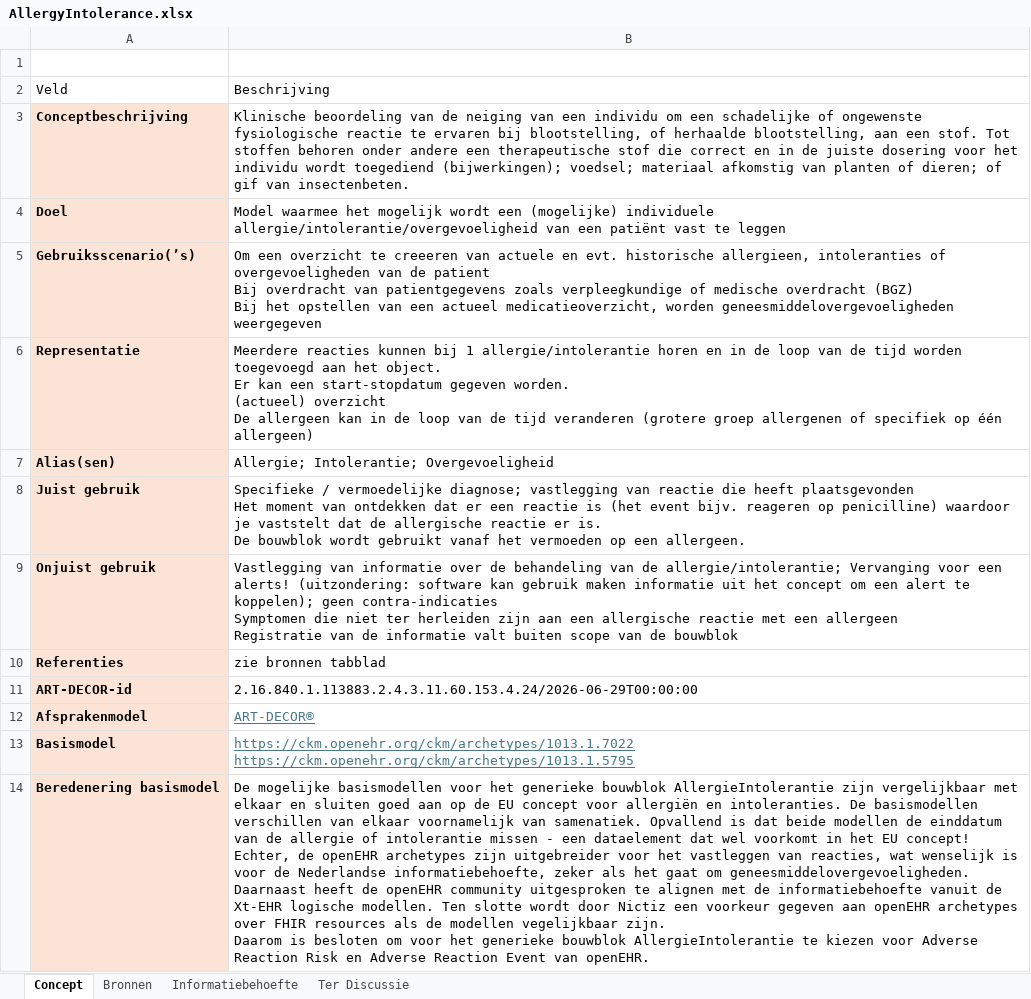
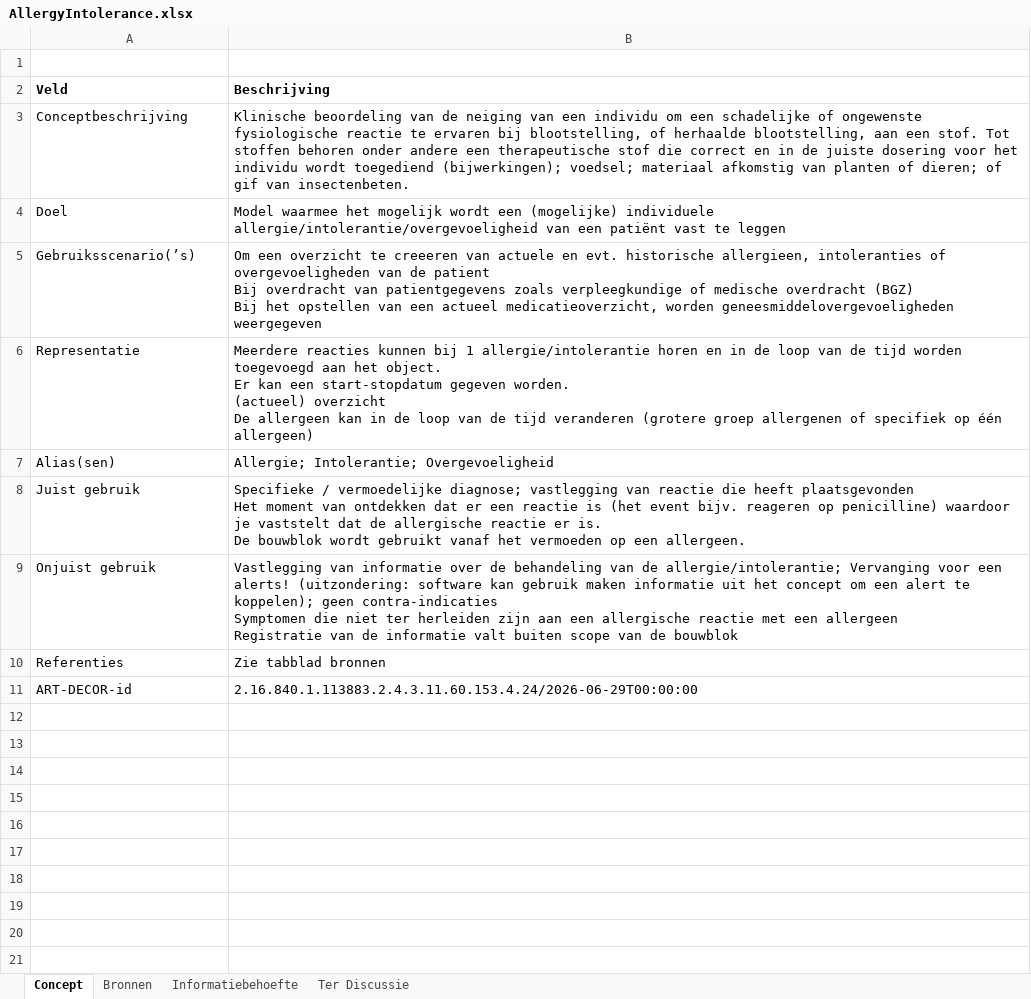
Before and after one commit to Nictiz/GBB-IG, an Excel workbook: input/requirements/AllergyIntolerance.xlsx, sheet Concept, drawn as a sheet; values as stored, in another font and other column widths than the file's, no borders; charts and pictures and table styles not drawn; ↵ is a line break in a cell; the diff names each change by its address in the sheet, - before the commit and + after, or states it on an @@ line.

Commit message:
AllergyIntolerance: concept tab aligned with other gbbs

```diff
--- a/input/requirements/AllergyIntolerance.xlsx (sheet Concept)
+++ b/input/requirements/AllergyIntolerance.xlsx (sheet Concept)
-A2:B2 bold: off
+A2:B2 bold: on
@@ A3:A11 fill: #FBE3D6 → none, bold: on → off @@
-B10 (Beschrijving): zie bronnen tabblad
+B10 (Beschrijving): Zie tabblad bronnen
-row 12: Afsprakenmodel | ART-DECOR®
-row 13: Basismodel | https://ckm.openehr.org/ckm/archetypes/1013.1.7022 ↵ https://ckm.openehr.org/ckm/archetypes/1013.1.5795
-row 14: Beredenering basismodel | De mogelijke basismodellen voor het generieke bouwblok AllergieIntolerantie zijn vergelijkbaar met elkaar en sluiten goed aan op de EU concept voor allergiën en intoleranties. De basismodellen verschillen van elkaar voornamelijk van samenatiek. Opvallend is dat beide modellen de einddatum van de allergie of intolerantie missen - een dataelement dat wel voorkomt in het EU concept! ↵ Echter, de openEHR archetypes zijn uitgebreider voor het vastleggen van reacties, wat wenselijk is voor de Nederlandse informatiebehoefte, zeker als het gaat om geneesmiddelovergevoeligheden. Daarnaast heeft de openEHR community uitgesproken te alignen met de informatiebehoefte vanuit de Xt-EHR logische modellen. Ten slotte wordt door Nictiz een voorkeur gegeven aan openEHR archetypes over FHIR resources als de modellen vegelijkbaar zijn. ↵ Daarom is besloten om voor het generieke bouwblok AllergieIntolerantie te kiezen voor Adverse Reaction Risk en Adverse Reaction Event van openEHR.
```
Also changed, not shown: charts or pictures.
